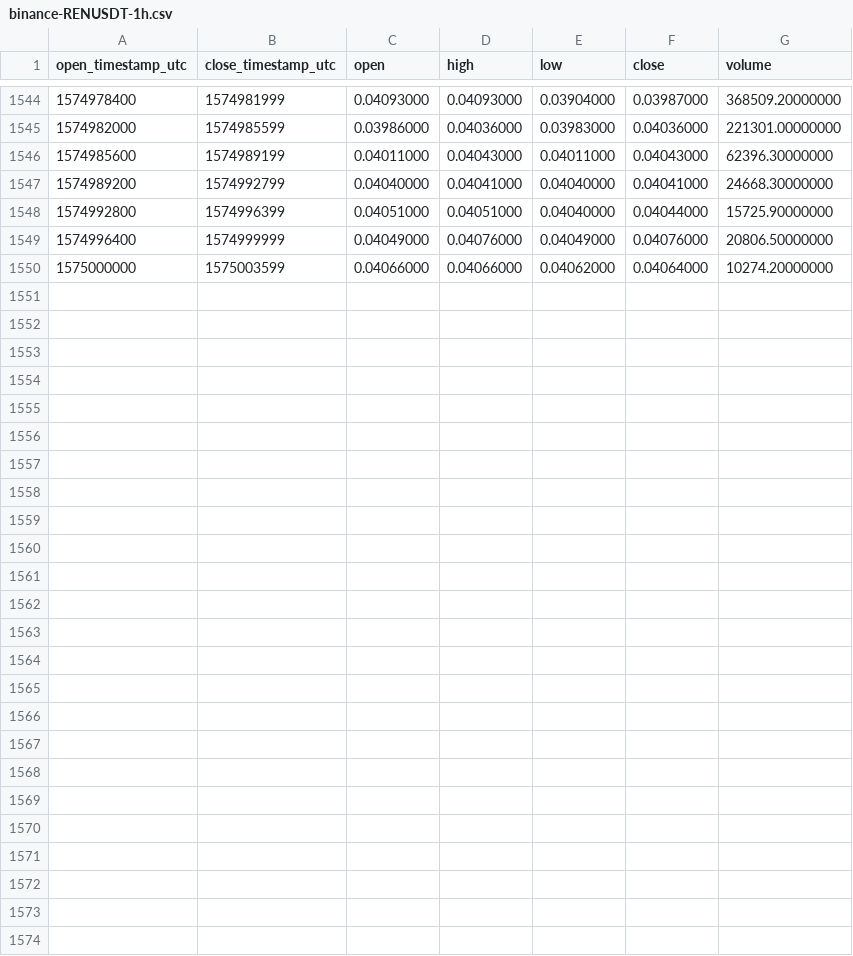
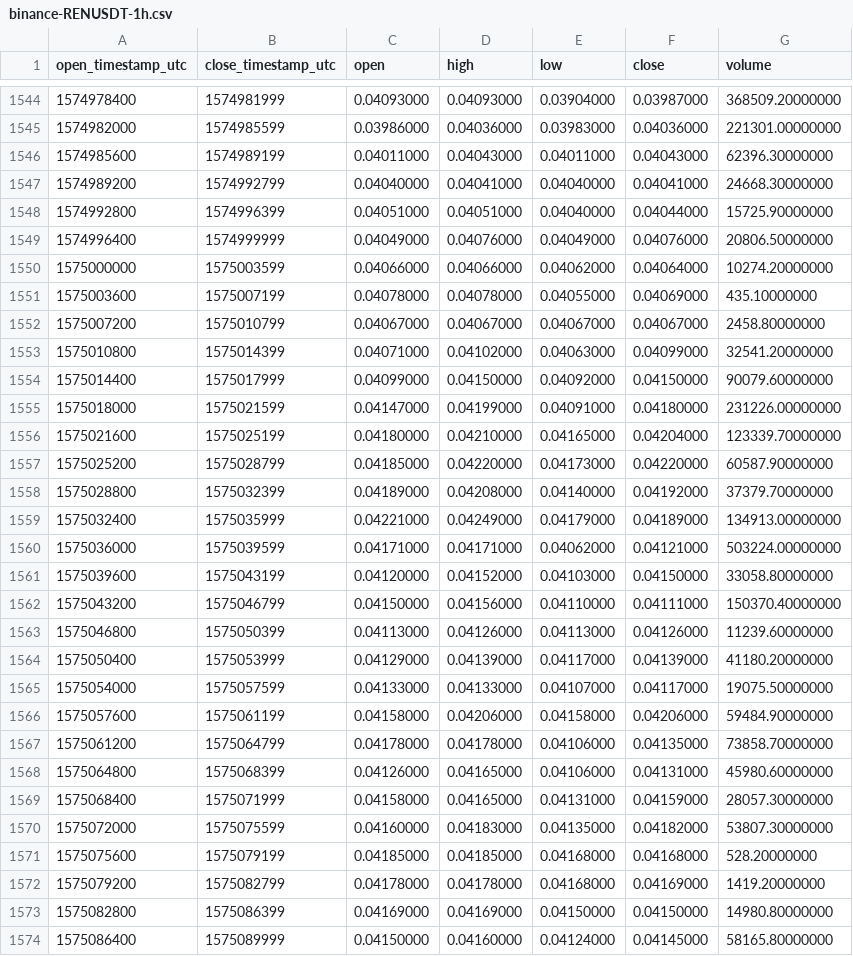
Before and after one commit to cryptobigbro/binance-RENUSDT, a CSV file: binance-RENUSDT-1h.csv, drawn as a sheet; only a part is shown, gaps mark what is left out.

Commit message:
Update OHLCV data.

```diff
--- a/binance-RENUSDT-1h.csv
+++ b/binance-RENUSDT-1h.csv
@@ -1550 +1550,25 @@ open_timestamp_utc,close_timestamp_utc,open,high,low,close,volume
 1575000000,1575003599,0.04066000,0.04066000,0.04062000,0.04064000,10274.20000000
+1575003600,1575007199,0.04078000,0.04078000,0.04055000,0.04069000,435.10000000
+1575007200,1575010799,0.04067000,0.04067000,0.04067000,0.04067000,2458.80000000
+1575010800,1575014399,0.04071000,0.04102000,0.04063000,0.04099000,32541.20000000
+1575014400,1575017999,0.04099000,0.04150000,0.04092000,0.04150000,90079.60000000
+1575018000,1575021599,0.04147000,0.04199000,0.04091000,0.04180000,231226.00000000
+1575021600,1575025199,0.04180000,0.04210000,0.04165000,0.04204000,123339.70000000
+1575025200,1575028799,0.04185000,0.04220000,0.04173000,0.04220000,60587.90000000
+1575028800,1575032399,0.04189000,0.04208000,0.04140000,0.04192000,37379.70000000
+1575032400,1575035999,0.04221000,0.04249000,0.04179000,0.04189000,134913.00000000
+1575036000,1575039599,0.04171000,0.04171000,0.04062000,0.04121000,503224.00000000
+1575039600,1575043199,0.04120000,0.04152000,0.04103000,0.04150000,33058.80000000
+1575043200,1575046799,0.04150000,0.04156000,0.04110000,0.04111000,150370.40000000
+1575046800,1575050399,0.04113000,0.04126000,0.04113000,0.04126000,11239.60000000
+1575050400,1575053999,0.04129000,0.04139000,0.04117000,0.04139000,41180.20000000
+1575054000,1575057599,0.04133000,0.04133000,0.04107000,0.04117000,19075.50000000
+1575057600,1575061199,0.04158000,0.04206000,0.04158000,0.04206000,59484.90000000
+1575061200,1575064799,0.04178000,0.04178000,0.04106000,0.04135000,73858.70000000
+1575064800,1575068399,0.04126000,0.04165000,0.04106000,0.04131000,45980.60000000
+1575068400,1575071999,0.04158000,0.04165000,0.04131000,0.04159000,28057.30000000
+1575072000,1575075599,0.04160000,0.04183000,0.04135000,0.04182000,53807.30000000
+1575075600,1575079199,0.04185000,0.04185000,0.04168000,0.04168000,528.20000000
+1575079200,1575082799,0.04178000,0.04178000,0.04168000,0.04169000,1419.20000000
+1575082800,1575086399,0.04169000,0.04169000,0.04150000,0.04150000,14980.80000000
+1575086400,1575089999,0.04150000,0.04160000,0.04124000,0.04145000,58165.80000000
```
Also changed, not shown: binance-RENUSDT-1d.csv.
